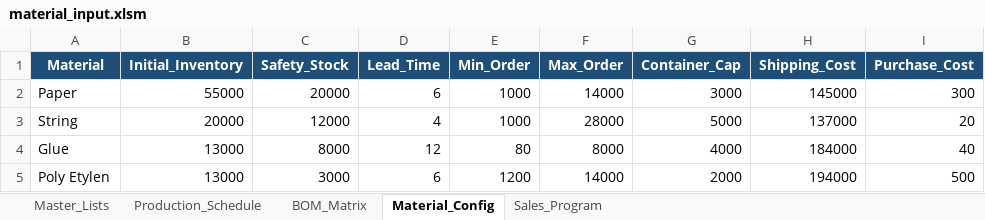
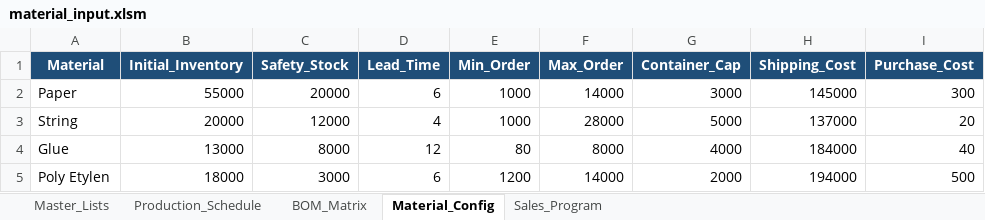
Before and after one commit to Nguyen-Gia-Khanh/Production_n_Material_Supply_Chain_Planning, an Excel workbook: xlconfigs/material_input.xlsm, sheet Material_Config, drawn as a sheet; only a part is shown; values as stored, in another font and other column widths than the file's, no borders; the diff names each change by its address in the sheet, - before the commit and + after, or states it on an @@ line.

```diff
--- a/xlconfigs/material_input.xlsm (sheet Material_Config)
+++ b/xlconfigs/material_input.xlsm (sheet Material_Config)
-B5 (Initial_Inventory): 13000
+B5 (Initial_Inventory): 18000
```
Also changed, not shown: sheet Production_Schedule, sheet Master_Lists, xlconfigs/production_input.xlsm, 10 other files.
